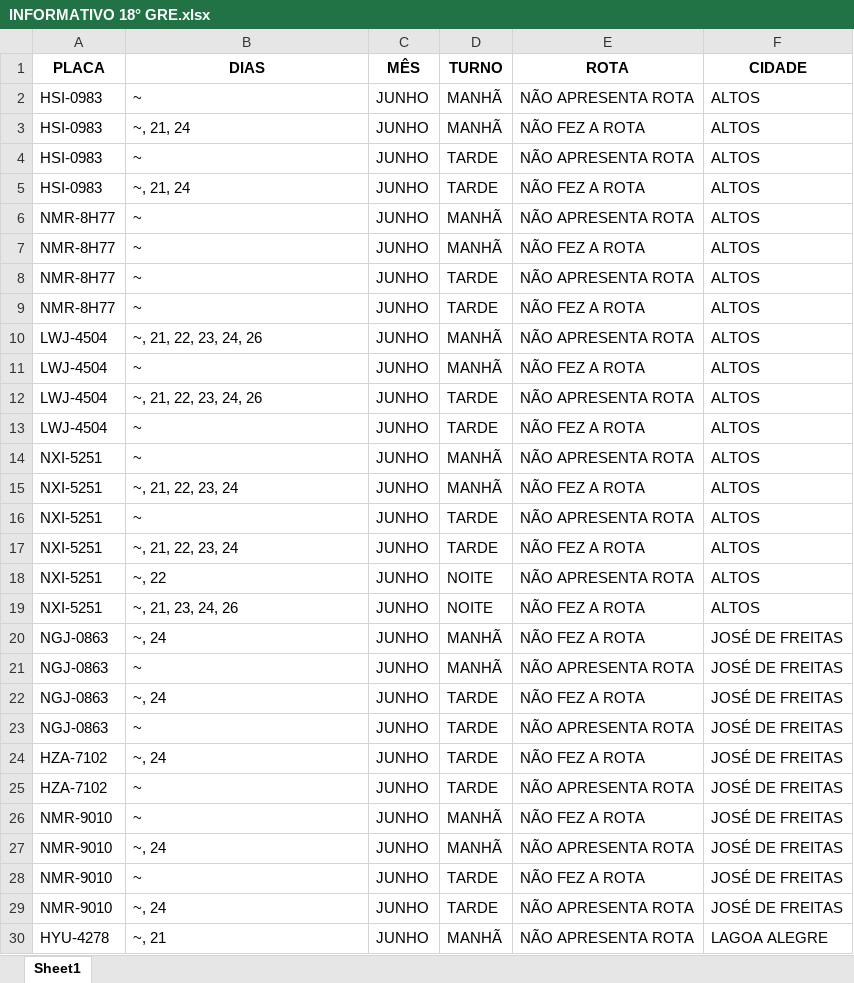
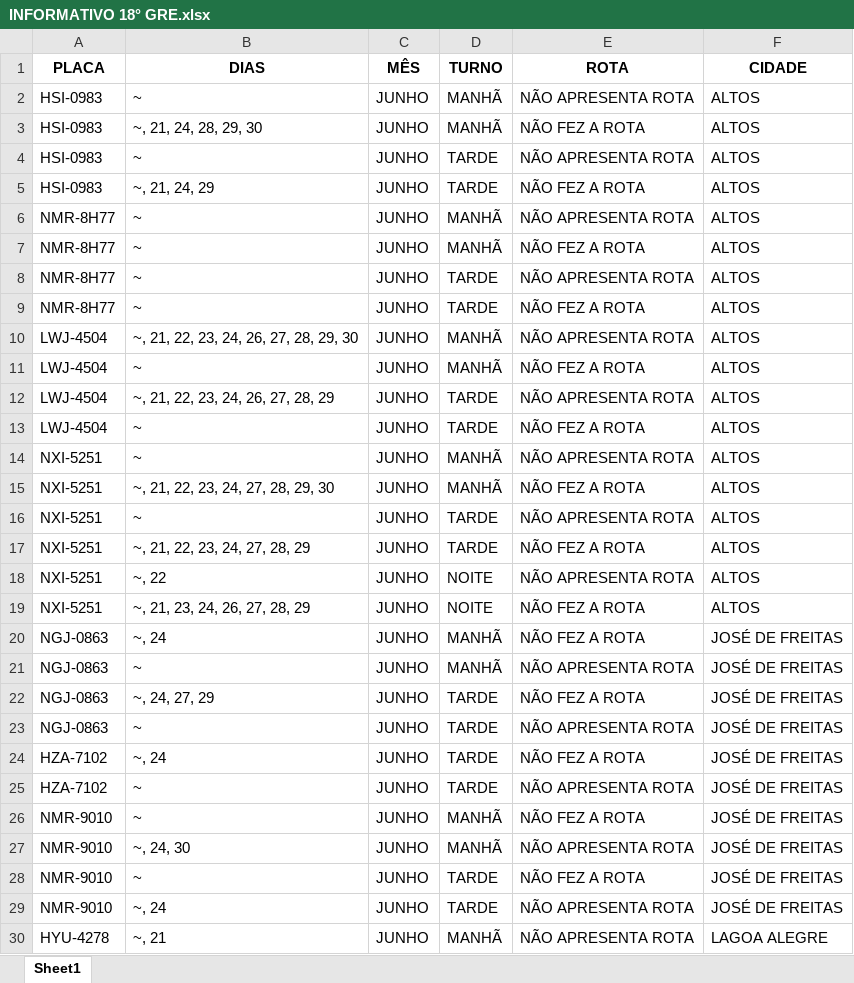
Before and after one commit to JardelG0/Relat-rios, an Excel workbook: INFORMATIVO 18° GRE.xlsx, sheet Sheet1, drawn as a sheet; only a part is shown; values as stored, in another font and other column widths than the file's, no borders; the diff covers the shown part only; the diff names each change by its address in the sheet, - before the commit and + after, or states it on an @@ line.

```diff
--- a/INFORMATIVO 18° GRE.xlsx (sheet Sheet1)
+++ b/INFORMATIVO 18° GRE.xlsx (sheet Sheet1)
-B3 (DIAS): ~, 21, 24
+B3 (DIAS): ~, 21, 24, 28, 29, 30
-B5 (DIAS): ~, 21, 24
+B5 (DIAS): ~, 21, 24, 29
-B10 (DIAS): ~, 21, 22, 23, 24, 26
+B10 (DIAS): ~, 21, 22, 23, 24, 26, 27, 28, 29, 30
-B12 (DIAS): ~, 21, 22, 23, 24, 26
+B12 (DIAS): ~, 21, 22, 23, 24, 26, 27, 28, 29
-B15 (DIAS): ~, 21, 22, 23, 24
+B15 (DIAS): ~, 21, 22, 23, 24, 27, 28, 29, 30
-B17 (DIAS): ~, 21, 22, 23, 24
+B17 (DIAS): ~, 21, 22, 23, 24, 27, 28, 29
-B19 (DIAS): ~, 21, 23, 24, 26
+B19 (DIAS): ~, 21, 23, 24, 26, 27, 28, 29
-B22 (DIAS): ~, 24
+B22 (DIAS): ~, 24, 27, 29
-B27 (DIAS): ~, 24
+B27 (DIAS): ~, 24, 30
```
Also changed, not shown: 26 edited cells elsewhere in this sheet, INFORMATIVO 16° GRE.xlsx, INFORMATIVO 5° GRE.xlsx, 3 other files.
